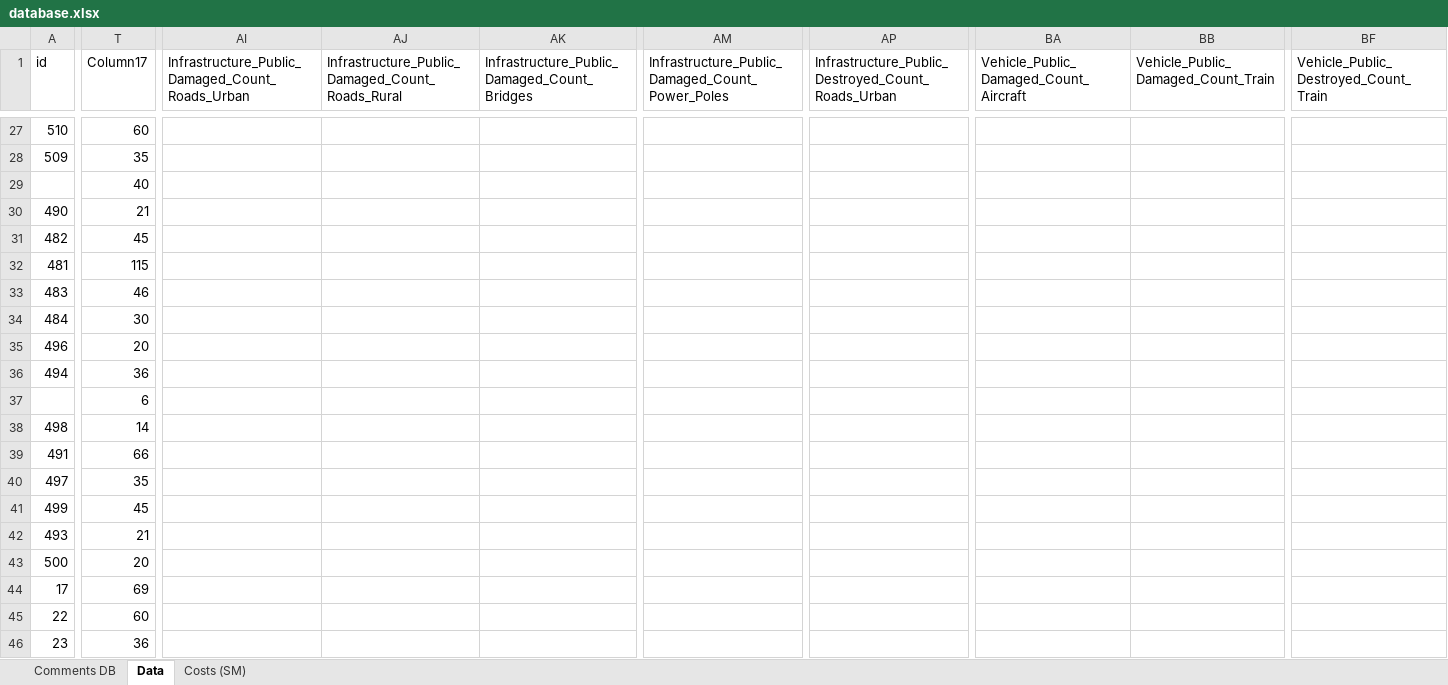
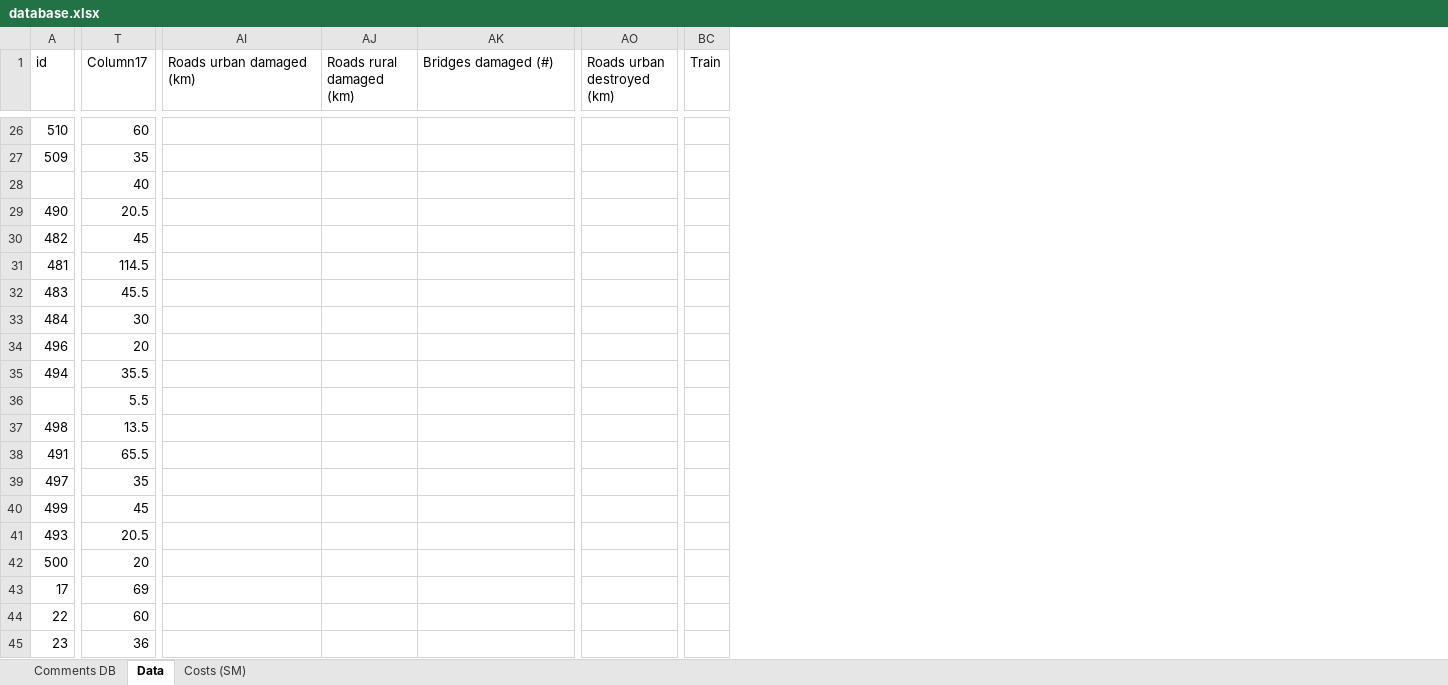
Before and after one commit to liammagee/sealand, an Excel workbook: data/database.xlsx, sheet Data, drawn as a sheet; only a part is shown, gaps mark what is left out; values as stored, in another font and other column widths than the file's, no cell formats; table styles not drawn; removed rows and columns are numbered as before the commit, all else as after; the diff covers the shown part only; the diff names each change by its address in the sheet, - before the commit and + after, or states it on an @@ line.

```diff
--- a/data/database.xlsx (sheet Data)
+++ b/data/database.xlsx (sheet Data)
-column AJ, row 1: Infrastructure_Public_Damaged_Count_Roads_Rural
+column AJ (Roads rural damaged (km)), empty
-column AM, row 1: Infrastructure_Public_Damaged_Count_Power_Poles
-column AP, row 1: Infrastructure_Public_Destroyed_Count_Roads_Urban
+column AO (Roads urban destroyed (km)), empty
-column BA, row 1: Vehicle_Public_Damaged_Count_Aircraft
-column BB, row 1: Vehicle_Public_Damaged_Count_Train
-column BF, row 1: Vehicle_Public_Destroyed_Count_Train
+column BC (Train), empty
-AI1: Infrastructure_Public_Damaged_Count_Roads_Urban
+AI1: Roads urban damaged (km)
-AK1: Infrastructure_Public_Damaged_Count_Bridges
+AK1: Bridges damaged (#)
-T29 (Column17): 21
+T29 (Column17): 20.5
-T31 (Column17): 115
+T31 (Column17): 114.5
-T32 (Column17): 46
+T32 (Column17): 45.5
-T35 (Column17): 36
+T35 (Column17): 35.5
-T36 (Column17): 6
+T36 (Column17): 5.5
-T37 (Column17): 14
+T37 (Column17): 13.5
-T38 (Column17): 66
+T38 (Column17): 65.5
-T41 (Column17): 21
+T41 (Column17): 20.5
```
Also changed, not shown: 1 removed row and 267 edited cells elsewhere in this sheet, cell formats, formulas that keep their value, 3 other files.
